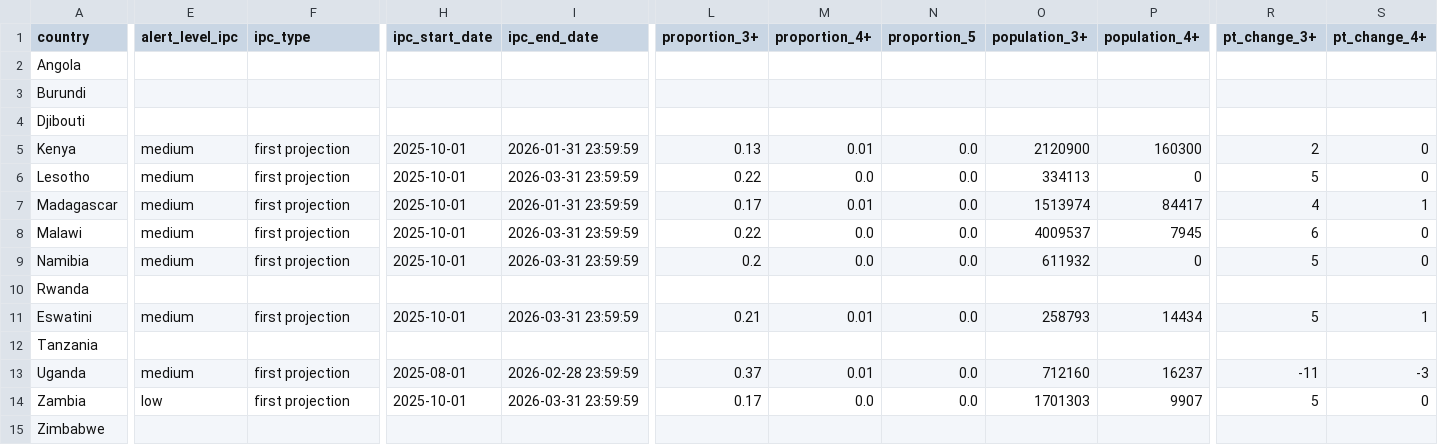
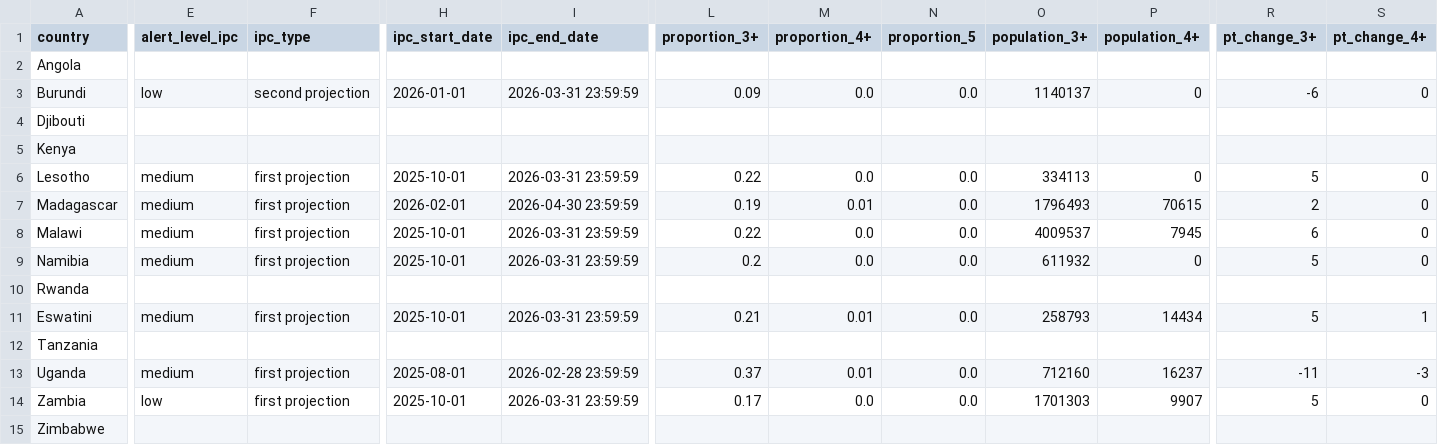
Before and after one commit to OCHA-DAP/ds-rosea-thresholds, a CSV file: data/current.csv, drawn as a sheet; only a part is shown, gaps mark what is left out; the diff covers the shown part only; the diff names each change by its address in the sheet, - before the commit and + after, or states it on an @@ line.

```diff
--- a/data/current.csv
+++ b/data/current.csv
-E3 (alert_level_ipc): (empty)
+E3 (alert_level_ipc): low
-F3 (ipc_type): (empty)
+F3 (ipc_type): second projection
-H3 (ipc_start_date): (empty)
+H3 (ipc_start_date): 2026-01-01
-I3 (ipc_end_date): (empty)
+I3 (ipc_end_date): 2026-03-31 23:59:59
-L3 (proportion_3+): (empty)
+L3 (proportion_3+): 0.09
-M3 (proportion_4+): (empty)
+M3 (proportion_4+): 0.0
-N3 (proportion_5): (empty)
+N3 (proportion_5): 0.0
-O3 (population_3+): (empty)
+O3 (population_3+): 1140137
-P3 (population_4+): (empty)
+P3 (population_4+): 0
-R3 (pt_change_3+): (empty)
+R3 (pt_change_3+): -6
-S3 (pt_change_4+): (empty)
+S3 (pt_change_4+): 0
-E5 (alert_level_ipc): medium
+E5 (alert_level_ipc): (empty)
-F5 (ipc_type): first projection
+F5 (ipc_type): (empty)
-H5 (ipc_start_date): 2025-10-01
+H5 (ipc_start_date): (empty)
-I5 (ipc_end_date): 2026-01-31 23:59:59
+I5 (ipc_end_date): (empty)
-L5 (proportion_3+): 0.13
+L5 (proportion_3+): (empty)
-M5 (proportion_4+): 0.01
+M5 (proportion_4+): (empty)
-N5 (proportion_5): 0.0
+N5 (proportion_5): (empty)
-O5 (population_3+): 2120900
+O5 (population_3+): (empty)
-P5 (population_4+): 160300
+P5 (population_4+): (empty)
-R5 (pt_change_3+): 2
+R5 (pt_change_3+): (empty)
-S5 (pt_change_4+): 0
+S5 (pt_change_4+): (empty)
-H7 (ipc_start_date): 2025-10-01
+H7 (ipc_start_date): 2026-02-01
-I7 (ipc_end_date): 2026-01-31 23:59:59
+I7 (ipc_end_date): 2026-04-30 23:59:59
-L7 (proportion_3+): 0.17
+L7 (proportion_3+): 0.19
-O7 (population_3+): 1513974
+O7 (population_3+): 1796493
-P7 (population_4+): 84417
+P7 (population_4+): 70615
-R7 (pt_change_3+): 4
+R7 (pt_change_3+): 2
-S7 (pt_change_4+): 1
+S7 (pt_change_4+): 0
```
Also changed, not shown: 2 edited cells elsewhere in this file.
